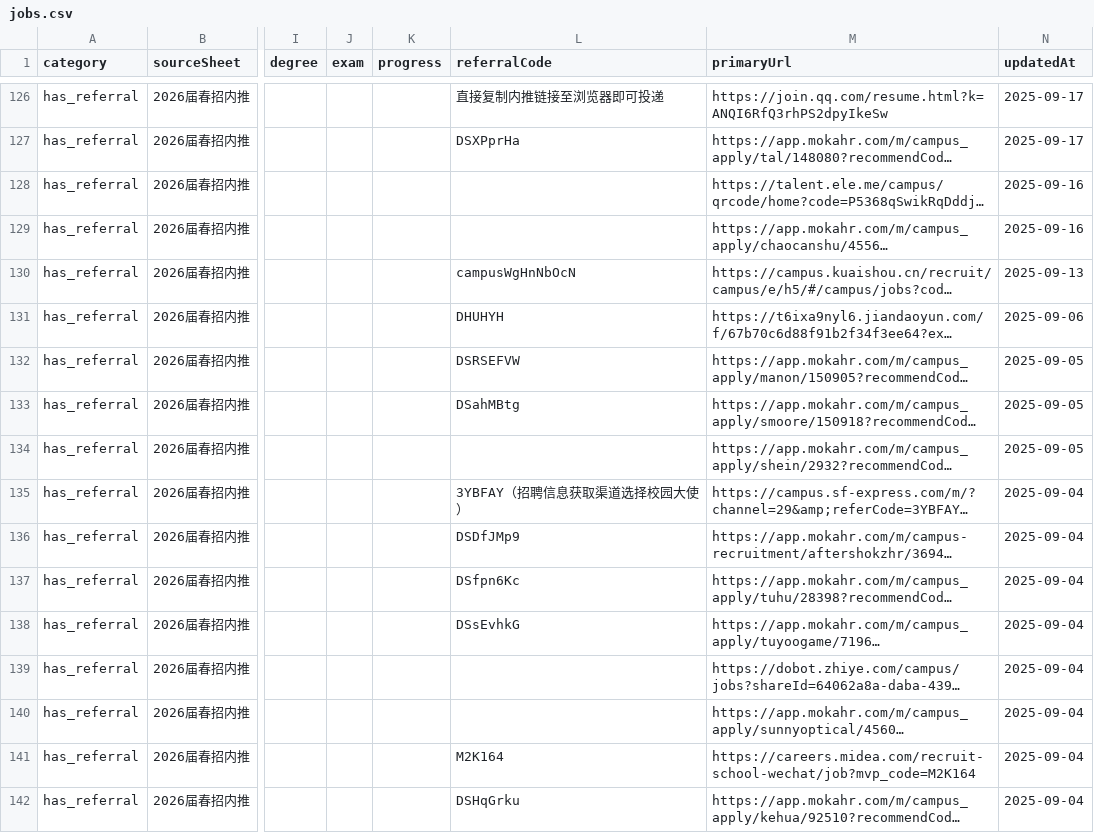
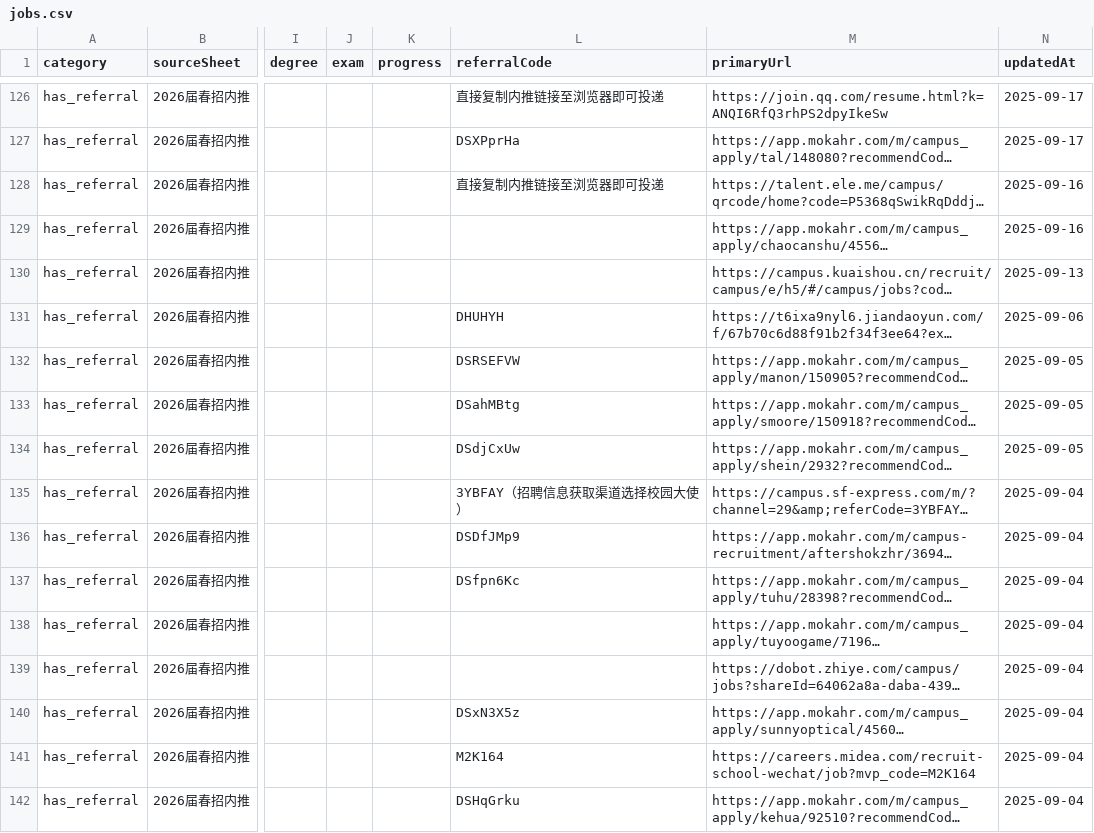
Before and after one commit to ChangMingChao/job-card-collection, a CSV file: jobs.csv, drawn as a sheet; only a part is shown, gaps mark what is left out; long unchanged cells end in …; the diff covers the shown part only; the diff names each change by its address in the sheet, - before the commit and + after, or states it on an @@ line.

```diff
--- a/jobs.csv
+++ b/jobs.csv
-L128 (referralCode): (empty)
+L128 (referralCode): 直接复制内推链接至浏览器即可投递
-L130 (referralCode): campusWgHnNbOcN
+L130 (referralCode): (empty)
-L134 (referralCode): (empty)
+L134 (referralCode): DSdjCxUw
-L138 (referralCode): DSsEvhkG
+L138 (referralCode): (empty)
-L140 (referralCode): (empty)
+L140 (referralCode): DSxN3X5z
```
Also changed, not shown: 57 edited cells elsewhere in this file, 1 other file.
